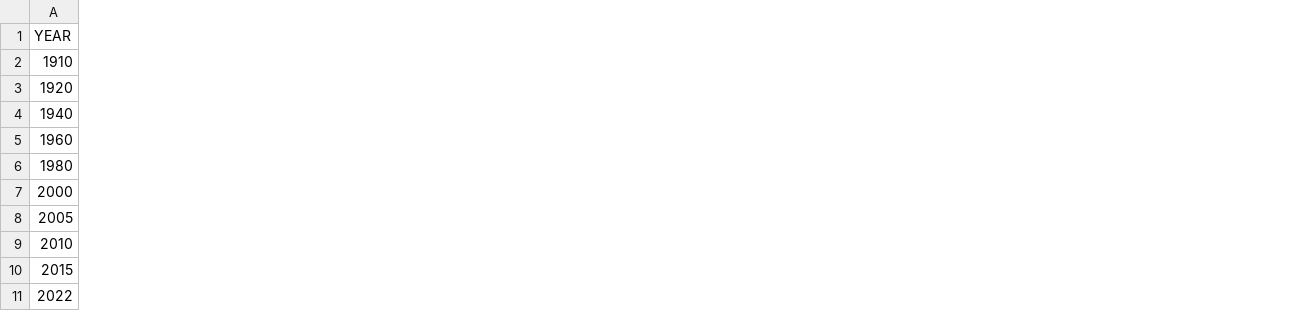
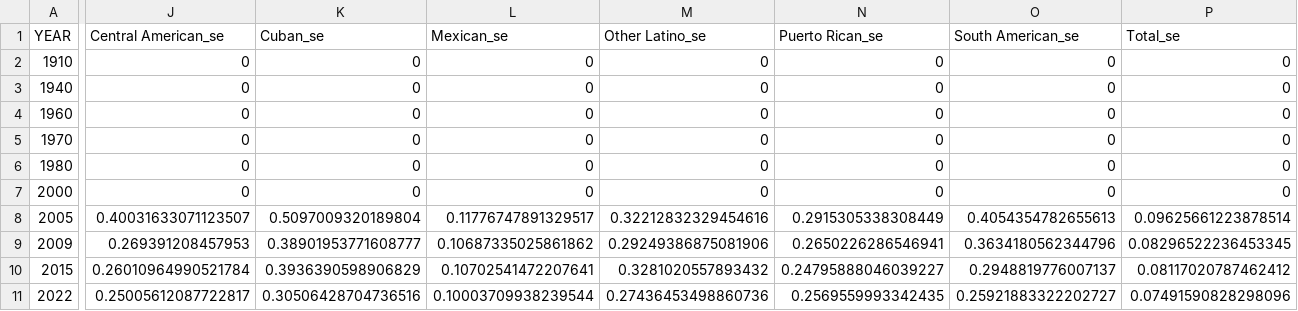
Before and after one commit to arjunkakkar8/latino-wealth-analysis, a CSV file: output/homeownership_origin.csv, drawn as a sheet; only a part is shown, gaps mark what is left out; removed rows and columns are numbered as before the commit, all else as after; rows hold the shown columns only; the diff covers the shown part only; the diff names each change by its address in the sheet, - before the commit and + after, or states it on an @@ line.

```diff
--- a/output/homeownership_origin.csv
+++ b/output/homeownership_origin.csv
+column J (Central American_se), rows 2-4: all 0; rows 6-8: 0 | 0 | 0.40031633071123507; rows 10-11: 0.26010964990521784 | 0.25005612087722817
+column K (Cuban_se), rows 2-4: all 0; rows 6-8: 0 | 0 | 0.5097009320189804; rows 10-11: 0.3936390598906829 | 0.30506428704736516
+column L (Mexican_se), rows 2-4: all 0; rows 6-8: 0 | 0 | 0.11776747891329517; rows 10-11: 0.10702541472207641 | 0.10003709938239544
+column M (Other Latino_se), rows 2-4: all 0; rows 6-8: 0 | 0 | 0.32212832329454616; rows 10-11: 0.3281020557893432 | 0.27436453498860736
+column N (Puerto Rican_se), rows 2-4: all 0; rows 6-8: 0 | 0 | 0.2915305338308449; rows 10-11: 0.24795888046039227 | 0.2569559993342435
+column O (South American_se), rows 2-4: all 0; rows 6-8: 0 | 0 | 0.4054354782655613; rows 10-11: 0.2948819776007137 | 0.25921883322202727
+column P (Total_se), rows 2-4: all 0; rows 6-8: 0 | 0 | 0.09625661223878514; rows 10-11: 0.08117020787462412 | 0.07491590828298096
-row 3: 1920
+row 5: 1970 | 0 | 0 | 0 | 0 | 0 | 0 | 0
-row 9: 2010
+row 9: 2009 | 0.269391208457953 | 0.38901953771608777 | 0.10687335025861862 | 0.29249386875081906 | 0.2650226286546941 | 0.3634180562344796 | 0.08296522236453345
```
Also changed, not shown: 1 added column and 8 edited cells elsewhere in this file, output/business_ownership.csv, output/farm_status.csv, 11 other files.
